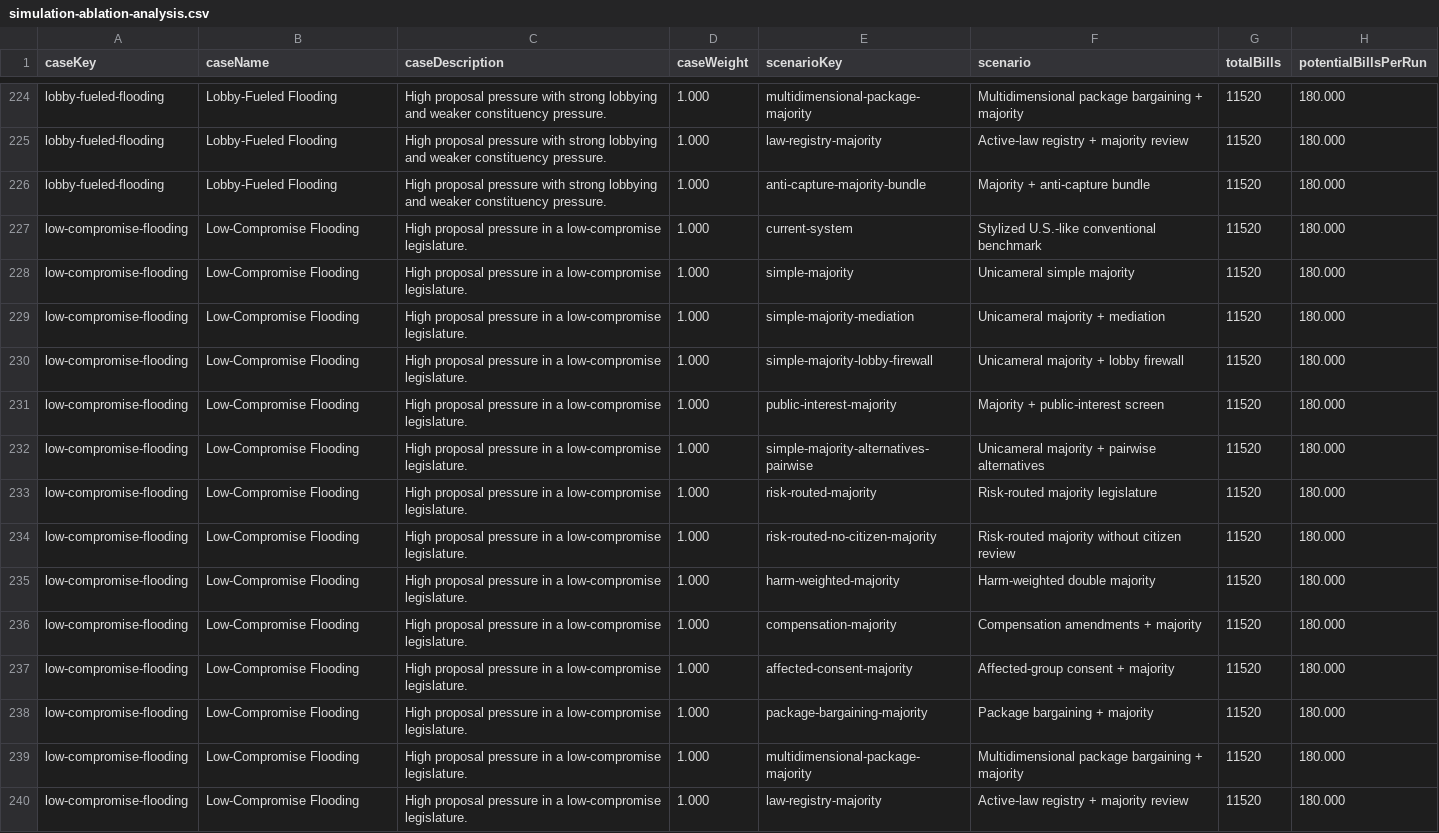
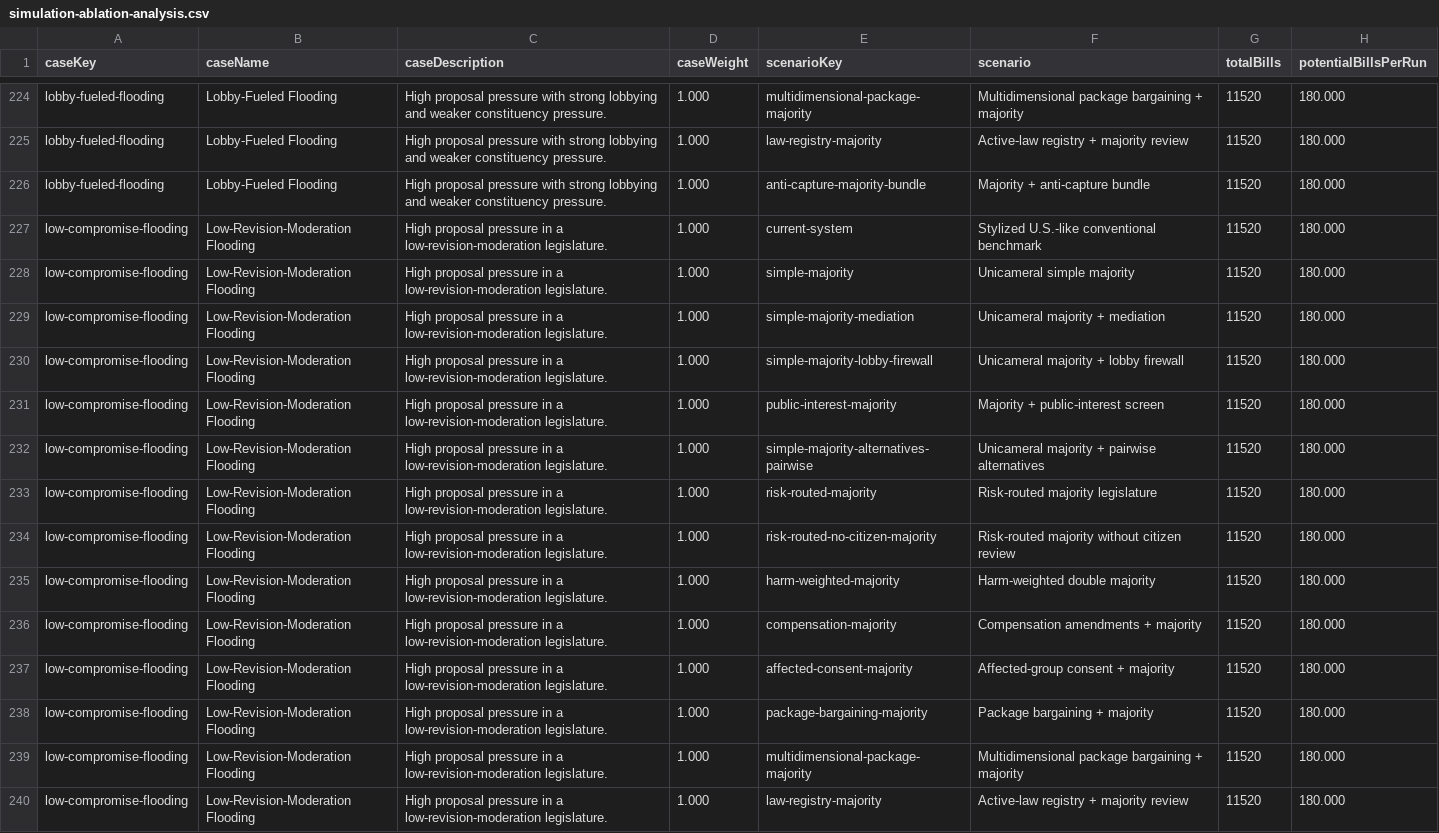
Before and after one commit to Jacoba1100254352/congress-institutional-simulator, a CSV file: reports/simulation-ablation-analysis.csv, drawn as a sheet; only a part is shown, gaps mark what is left out; the diff covers the shown part only; the diff names each change by its address in the sheet, - before the commit and + after, or states it on an @@ line.

```diff
--- a/reports/simulation-ablation-analysis.csv
+++ b/reports/simulation-ablation-analysis.csv
-B227:B240 (caseName): Low-Compromise Flooding
+B227:B240 (caseName): Low-Revision-Moderation Flooding
-C227:C240 (caseDescription): …in a low-compromise legislature.
+C227:C240 (caseDescription): …in a low-revision-moderation legislature.
```
Also changed, not shown: 62 edited cells elsewhere in this file, reports/empirical-validation-gap-report.csv, reports/simulation-manipulation-stress.csv, 42 other files.
